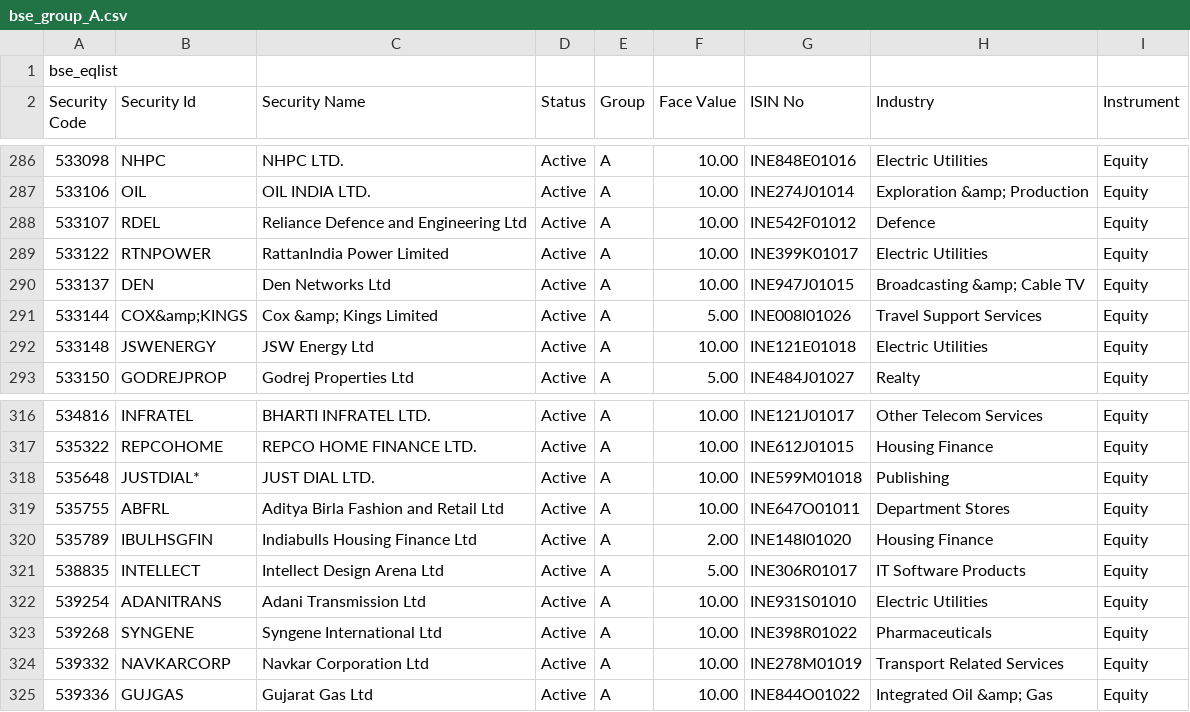
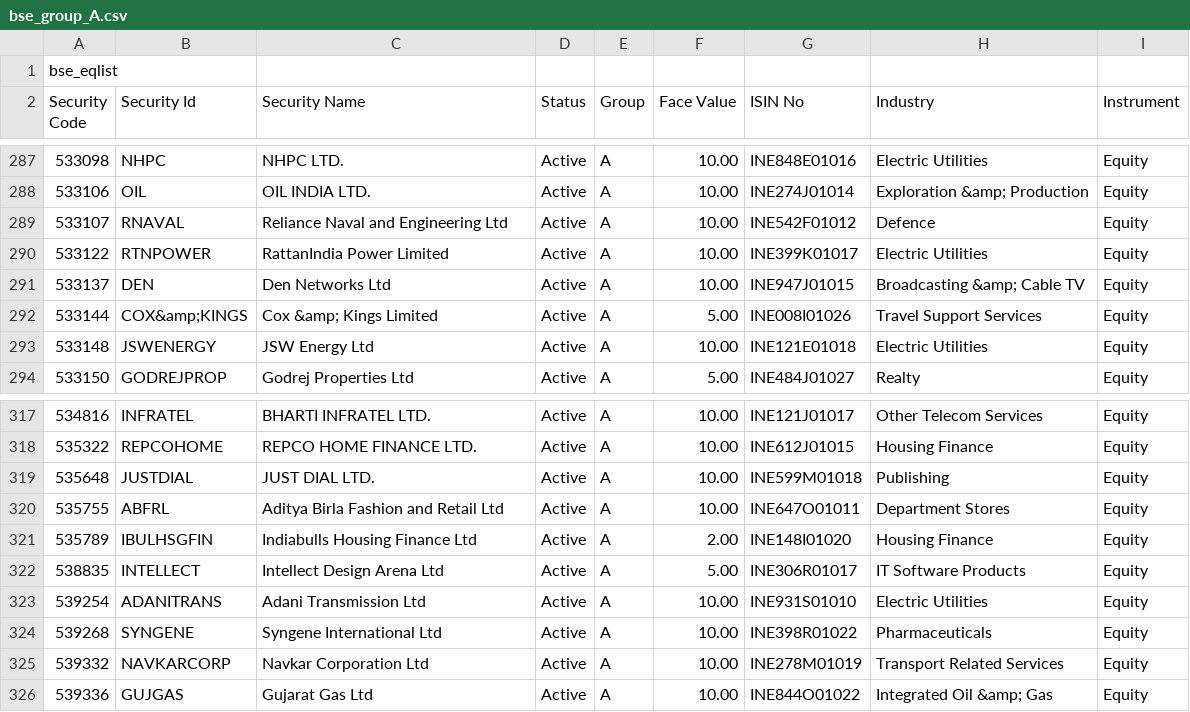
Before and after one commit to vikaschouhan/portfolio_analysis, a CSV file: scripts/db/bse_group_A.csv, drawn as a sheet; only a part is shown, gaps mark what is left out; the diff covers the shown part only.

```diff
--- a/scripts/db/bse_group_A.csv
+++ b/scripts/db/bse_group_A.csv
@@ -287,3 +288,3 @@ Security Code,Security Id,Security Name,Status,Group,Face Value,ISIN No,Industry
 533106,OIL,OIL INDIA LTD.,Active,A ,10.00,INE274J01014,Exploration &amp; Production,Equity
-533107,RDEL,Reliance Defence and Engineering Ltd,Active,A ,10.00,INE542F01012,Defence,Equity
+533107,RNAVAL,Reliance Naval and Engineering Ltd,Active,A ,10.00,INE542F01012,Defence,Equity
 533122,RTNPOWER,RattanIndia Power Limited,Active,A ,10.00,INE399K01017,Electric Utilities,Equity
@@ -317,3 +318,3 @@ Security Code,Security Id,Security Name,Status,Group,Face Value,ISIN No,Industry
 535322,REPCOHOME,REPCO HOME FINANCE LTD.,Active,A ,10.00,INE612J01015,Housing Finance ,Equity
-535648,JUSTDIAL*,JUST DIAL LTD.,Active,A ,10.00,INE599M01018,Publishing,Equity
+535648,JUSTDIAL,JUST DIAL LTD.,Active,A ,10.00,INE599M01018,Publishing,Equity
 535755,ABFRL,Aditya Birla Fashion and Retail Ltd,Active,A ,10.00,INE647O01011,Department Stores,Equity
```
Also changed, not shown: 1 added row, 1 removed row and 7 edited cells elsewhere in this file, scripts/db/bse_group_B.csv.
